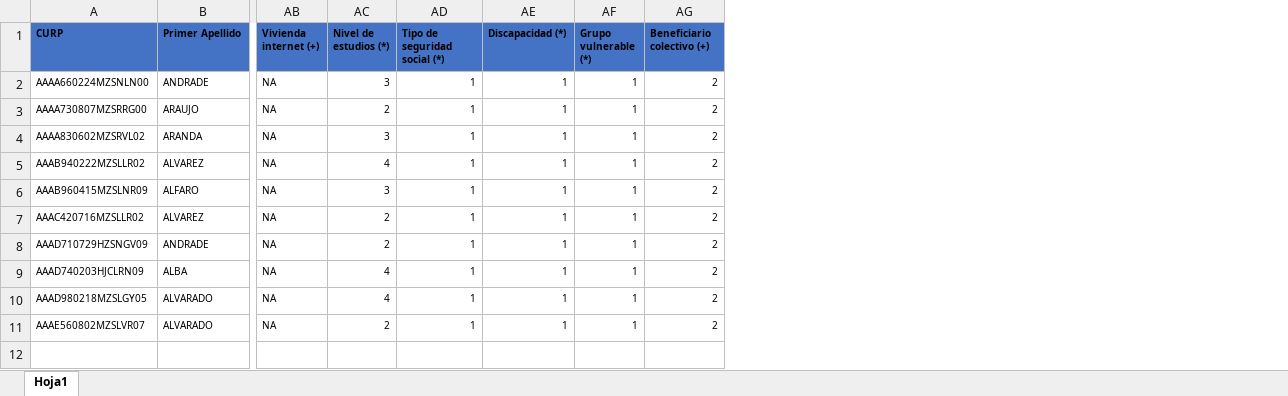
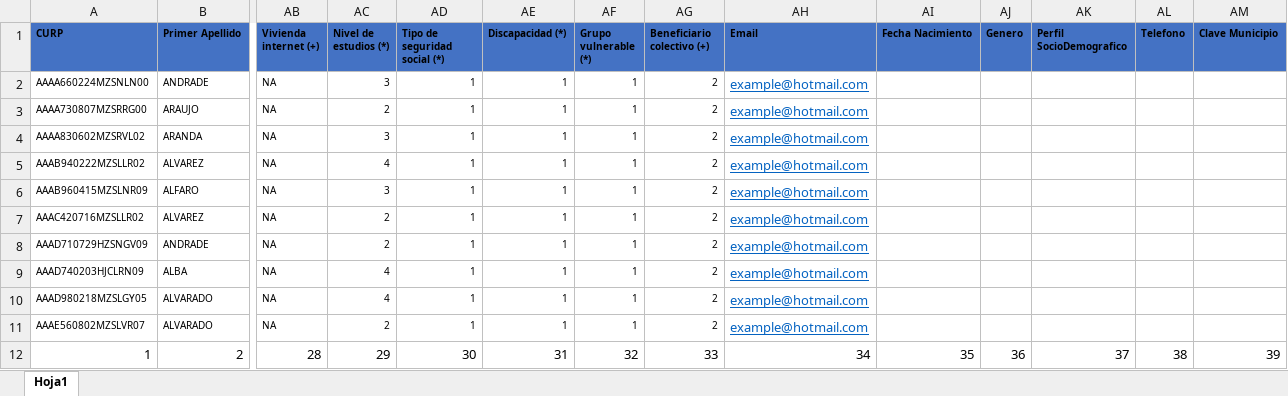
Before and after one commit to jesusrv1103/controlBeneficiarios, an Excel workbook: Archivos de proyecto/beneficiarios.xlsx, sheet Hoja1, drawn as a sheet; only a part is shown, gaps mark what is left out; values as stored, in another font and other column widths than the file's, no borders; rows hold the shown columns only; the diff names each change by its address in the sheet, - before the commit and + after, or states it on an @@ line.

Commit message:
Modifique las importaciones de Beneficiarios y apoyos

```diff
--- a/Archivos de proyecto/beneficiarios.xlsx (sheet Hoja1)
+++ b/Archivos de proyecto/beneficiarios.xlsx (sheet Hoja1)
+column AH (Email), rows 2-11: all example@hotmail.com
+column AI (Fecha Nacimiento), empty
+column AJ (Genero), empty
+column AK (Perfil SocioDemografico), empty
+column AL (Telefono), empty
+column AM (Clave Municipio), empty
+row 12: 1 | 2 | 28 | 29 | 30 | 31 | 32 | 33 | 34 | 35 | 36 | 37 | 38 | 39
```
Also changed, not shown: insezacweb/assets/files/beneficiarios.xlsx, 6 other files.
